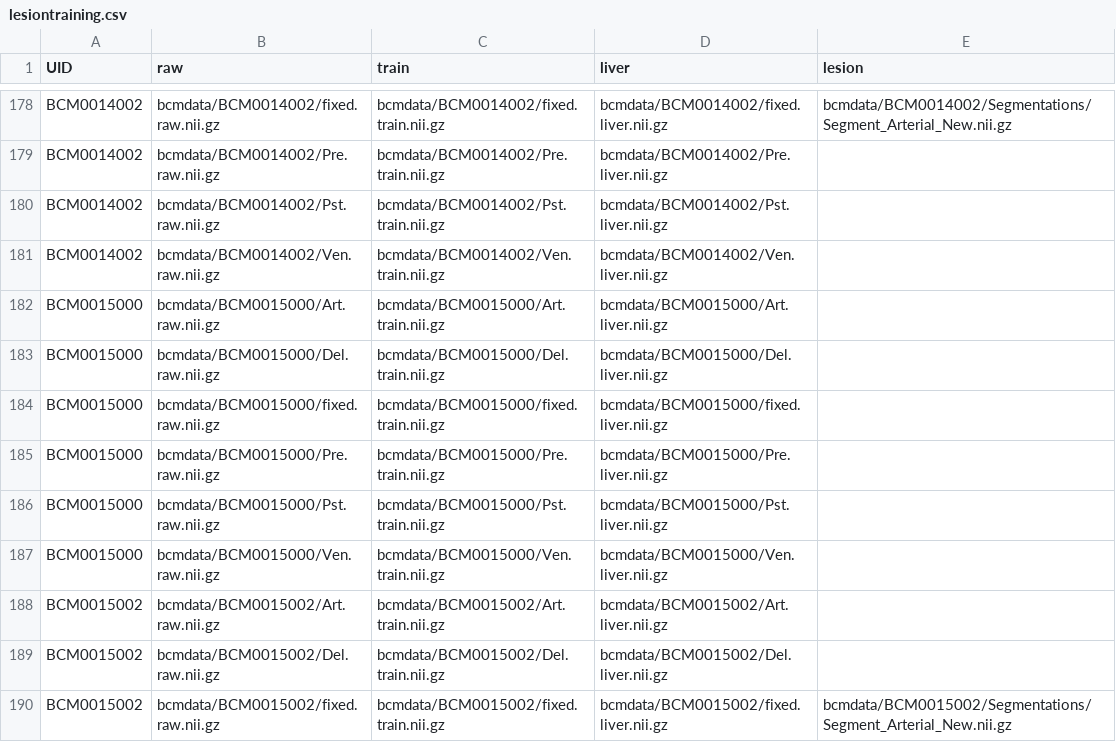
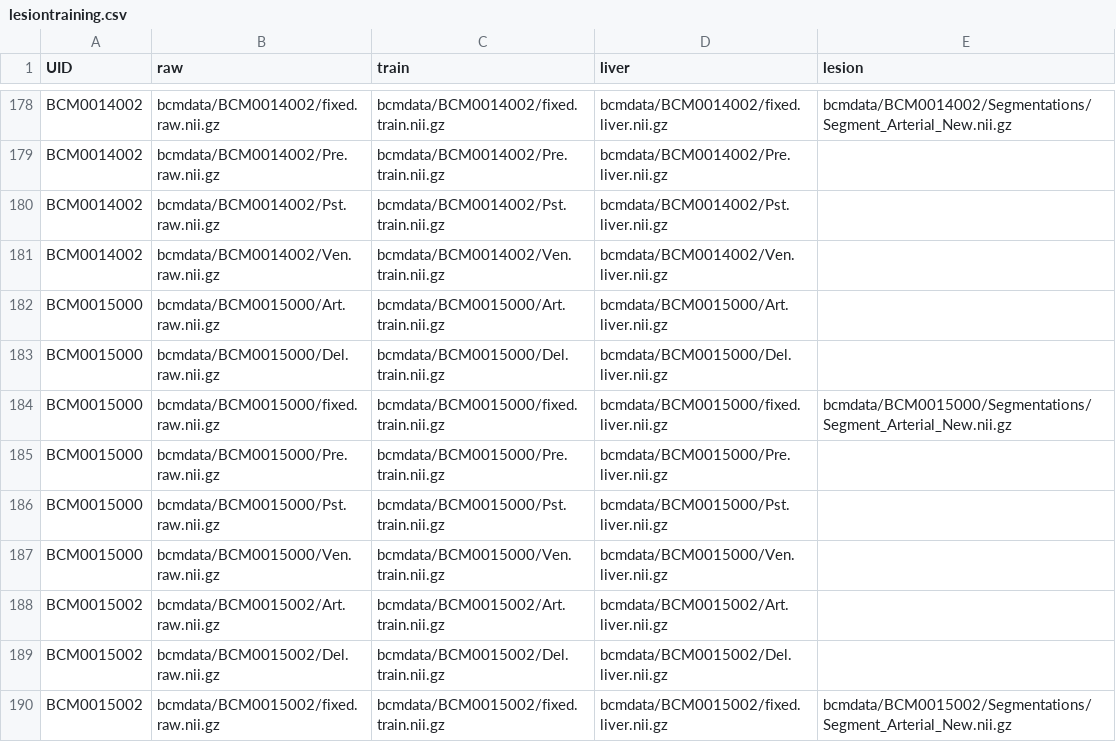
Before and after one commit to ImageGuidedTherapyLab/hccdetection, a CSV file: lesiontraining.csv, drawn as a sheet; only a part is shown, gaps mark what is left out.

Commit message:
ENH: milli update

```diff
--- a/lesiontraining.csv
+++ b/lesiontraining.csv
@@ -183,3 +183,3 @@ BCM0015000,bcmdata/BCM0015000/Art.raw.nii.gz,bcmdata/BCM0015000/Art.train.nii.gz
 BCM0015000,bcmdata/BCM0015000/Del.raw.nii.gz,bcmdata/BCM0015000/Del.train.nii.gz,bcmdata/BCM0015000/Del.liver.nii.gz,
-BCM0015000,bcmdata/BCM0015000/fixed.raw.nii.gz,bcmdata/BCM0015000/fixed.train.nii.gz,bcmdata/BCM0015000/fixed.liver.nii.gz,
+BCM0015000,bcmdata/BCM0015000/fixed.raw.nii.gz,bcmdata/BCM0015000/fixed.train.nii.gz,bcmdata/BCM0015000/fixed.liver.nii.gz,bcmdata/BCM0015000/Segmentations/Segment_Arterial_New.nii.gz
 BCM0015000,bcmdata/BCM0015000/Pre.raw.nii.gz,bcmdata/BCM0015000/Pre.train.nii.gz,bcmdata/BCM0015000/Pre.liver.nii.gz,
```
